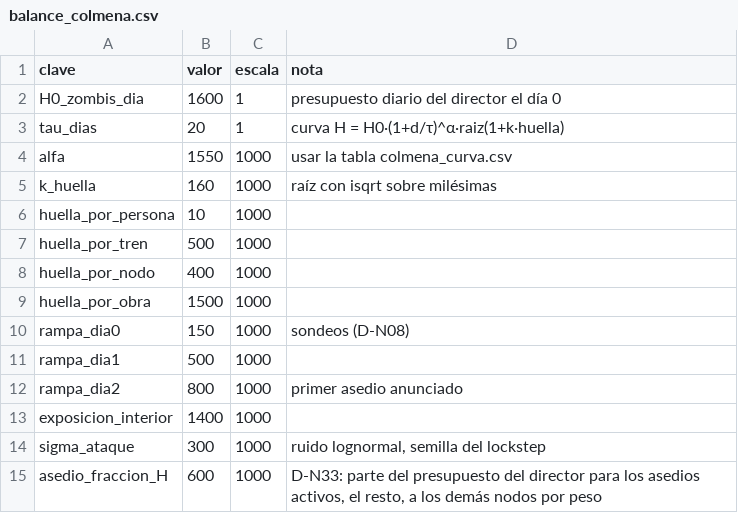
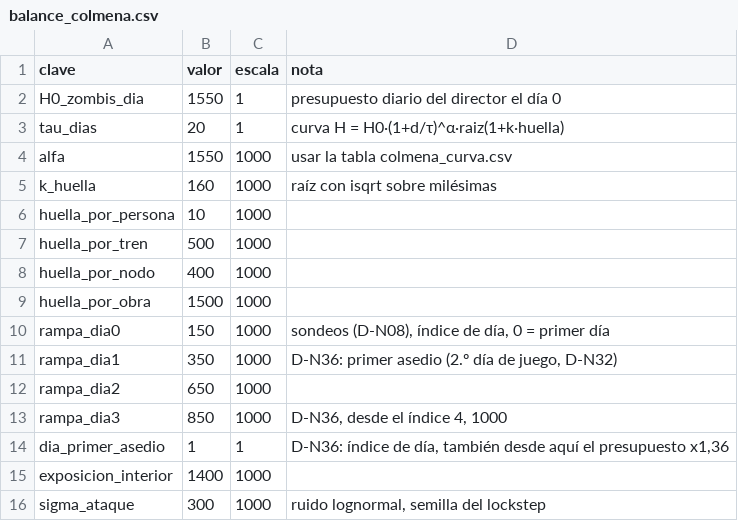
Before and after one commit to HerrKlicova/TBD, a CSV file: Assets/TBD/Data/balance_colmena.csv, drawn as a sheet; only a part is shown; the shorter side is filled out with more unchanged rows.

```diff
--- a/Assets/TBD/Data/balance_colmena.csv
+++ b/Assets/TBD/Data/balance_colmena.csv
@@ -1,3 +1,3 @@
 clave;valor;escala;nota
-H0_zombis_dia;1600;1;presupuesto diario del director el día 0
+H0_zombis_dia;1550;1;presupuesto diario del director el día 0
 tau_dias;20;1;curva H = H0·(1+d/τ)^α·raiz(1+k·huella)
@@ -9,5 +9,7 @@ huella_por_nodo;400;1000;
 huella_por_obra;1500;1000;
-rampa_dia0;150;1000;sondeos (D-N08)
-rampa_dia1;500;1000;
-rampa_dia2;800;1000;primer asedio anunciado
+rampa_dia0;150;1000;sondeos (D-N08), índice de día, 0 = primer día
+rampa_dia1;350;1000;D-N36: primer asedio (2.º día de juego, D-N32)
+rampa_dia2;650;1000;
+rampa_dia3;850;1000;D-N36, desde el índice 4, 1000
+dia_primer_asedio;1;1;D-N36: índice de día, también desde aquí el presupuesto x1,36
 exposicion_interior;1400;1000;
```
Also changed, not shown: Assets/TBD/Data/balance_dificultad.csv, Assets/TBD/Data/casos_prueba.csv, 12 other files.
